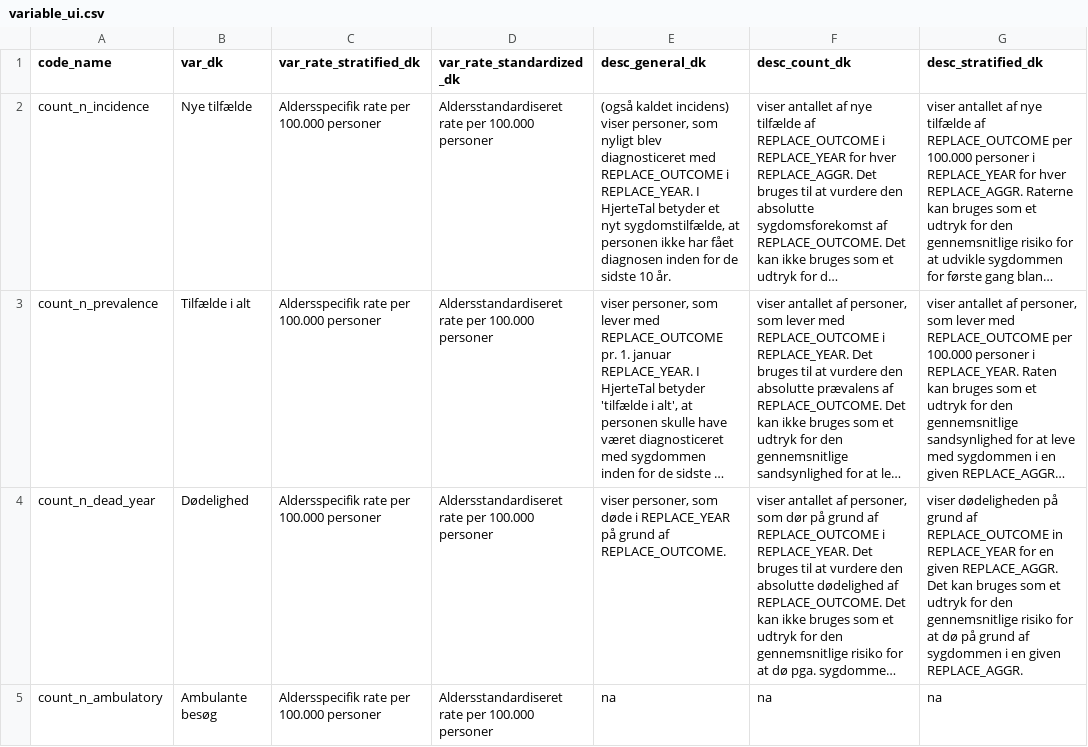
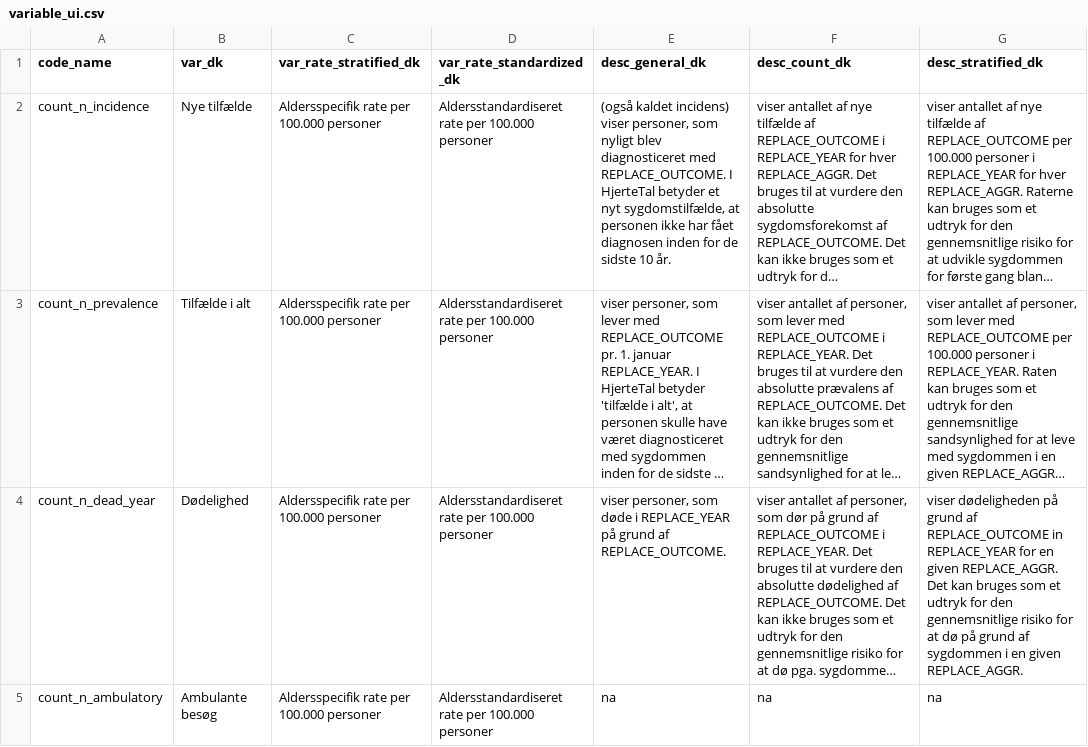
Before and after one commit to HF-Research/ht2, a CSV file: data/variable_ui.csv, drawn as a sheet; only a part is shown; long unchanged cells end in …; the diff names each change by its address in the sheet, - before the commit and + after, or states it on an @@ line.

```diff
--- a/data/variable_ui.csv
+++ b/data/variable_ui.csv
-E2 (desc_general_dk): …diagnosticeret med REPLACE_OUTCOME i REPLACE_YEAR. I HjerteTal…
+E2 (desc_general_dk): …diagnosticeret med REPLACE_OUTCOME. I HjerteTal…
```
Also changed, not shown: 4 other files.
